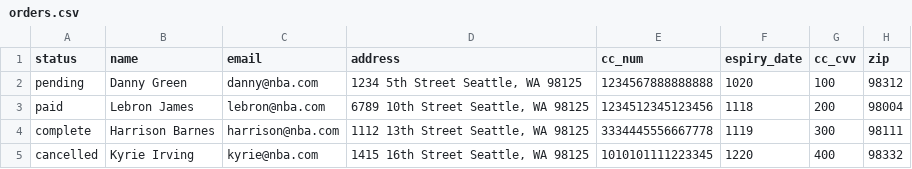
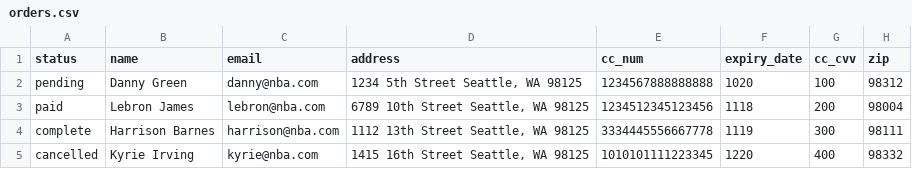
Before and after one commit to samanthaberk/betsy, a CSV file: db/seed_data/orders.csv, drawn as a sheet.

Commit message:
Seed.rb working except for join table portions

```diff
--- a/db/seed_data/orders.csv
+++ b/db/seed_data/orders.csv
@@ -1,2 +1,2 @@
-status,name,email,address,cc_num,espiry_date,cc_cvv,zip
+status,name,email,address,cc_num,expiry_date,cc_cvv,zip
 pending,Danny Green,danny@nba.com,"1234 5th Street Seattle, WA 98125",1234567888888888,1020,100,98312
```
Also changed, not shown: 5 other files.
